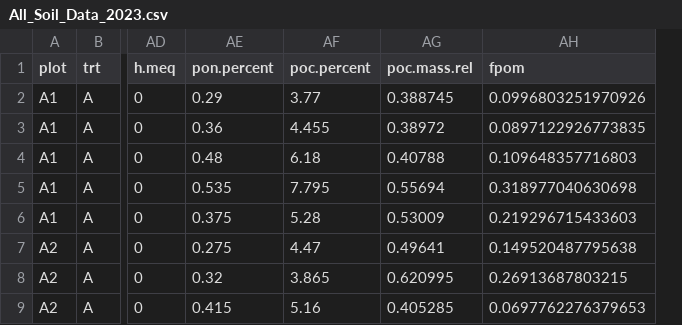
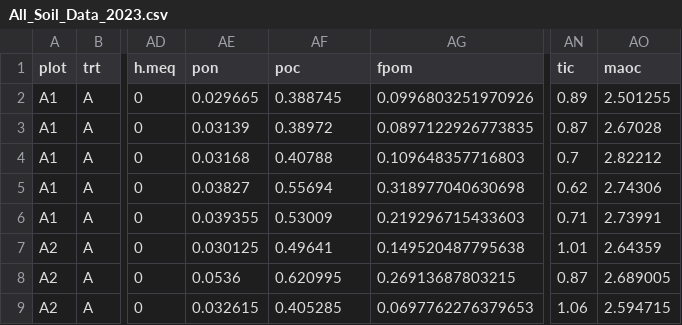
Before and after one commit to chelseamarpeterson/Floodplain-Restoration-Experiment, a CSV file: Soil_Data/Clean_Data/All_Soil_Data_2023.csv, drawn as a sheet; only a part is shown, gaps mark what is left out; removed rows and columns are numbered as before the commit, all else as after; the diff names each change by its address in the sheet, - before the commit and + after, or states it on an @@ line.

Commit message:
soil bayesian analysis

```diff
--- a/Soil_Data/Clean_Data/All_Soil_Data_2023.csv
+++ b/Soil_Data/Clean_Data/All_Soil_Data_2023.csv
-column AE (pon.percent), rows 2-9: 0.29 | 0.36 | 0.48 | 0.535 | 0.375 | 0.275 | 0.32 | 0.415
-column AF (poc.percent), rows 2-9: 3.77 | 4.455 | 6.18 | 7.795 | 5.28 | 4.47 | 3.865 | 5.16
+column AE (pon), rows 2-9: 0.029665 | 0.03139 | 0.03168 | 0.03827 | 0.039355 | 0.030125 | 0.0536 | 0.032615
+column AN (tic), rows 2-9: 0.89 | 0.87 | 0.7 | 0.62 | 0.71 | 1.01 | 0.87 | 1.06
+column AO (maoc), rows 2-9: 2.501255 | 2.67028 | 2.82212 | 2.74306 | 2.73991 | 2.64359 | 2.689005 | 2.594715
-AF1: poc.mass.rel
+AF1: poc
```
Also changed, not shown: 10 other files.
